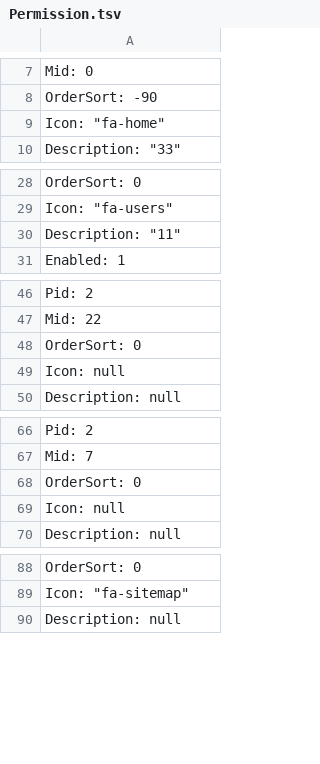
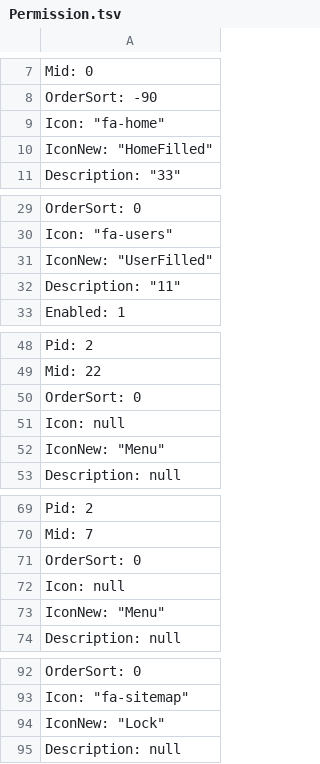
Before and after one commit to anjoy8/Blog.Core, a TSV file: Blog.Core.Api/wwwroot/BlogCore.Data.json/Permission.tsv, drawn as a sheet; only a part is shown, gaps mark what is left out; the diff covers the shown part only; the diff names each change by its address in the sheet, - before the commit and + after, or states it on an @@ line.

```diff
--- a/Blog.Core.Api/wwwroot/BlogCore.Data.json/Permission.tsv
+++ b/Blog.Core.Api/wwwroot/BlogCore.Data.json/Permission.tsv
+row 10: IconNew: "HomeFilled"
+row 31: IconNew: "UserFilled"
+row 52: IconNew: "Menu"
+row 73: IconNew: "Menu"
+row 94: IconNew: "Lock"
```
Also changed, not shown: 12 added rows elsewhere in this file, 3 other files.
